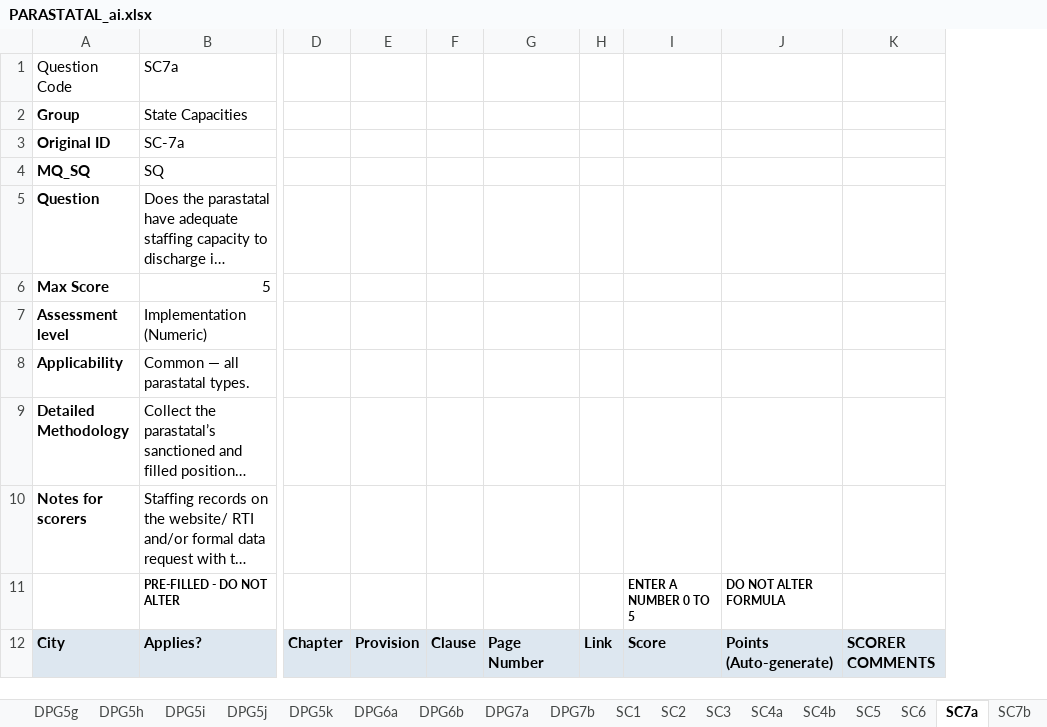
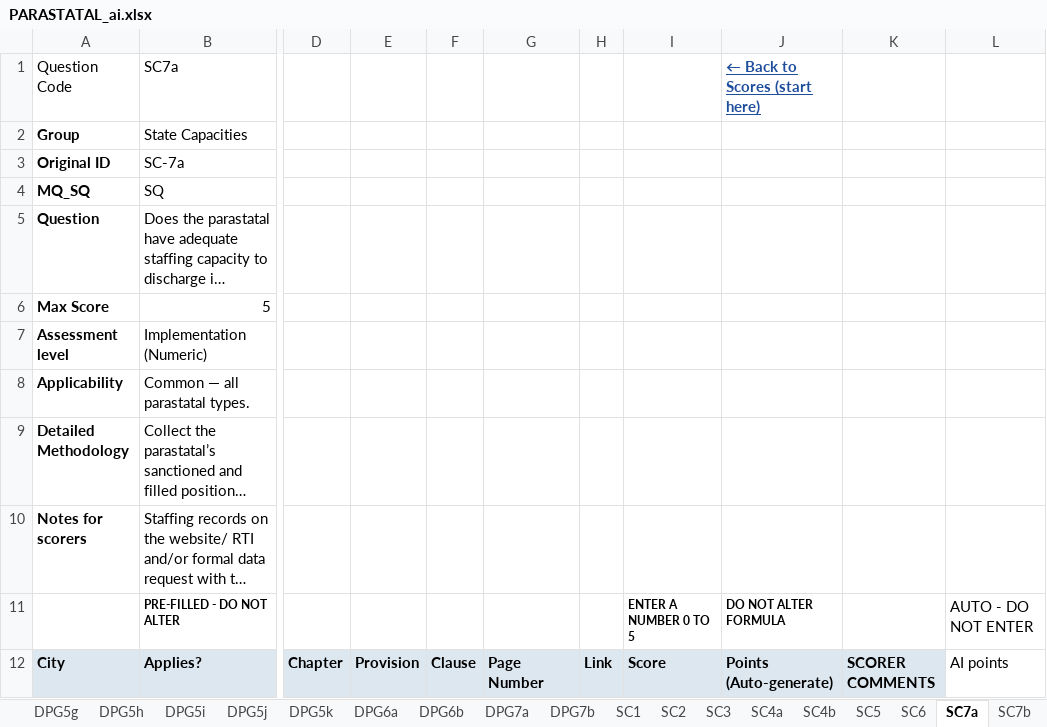
Before and after one commit to janaonline/asics, an Excel workbook: scoring/2027/ai/PARASTATAL_ai.xlsx, sheet SC7a, drawn as a sheet; only a part is shown, gaps mark what is left out; long unchanged cells end in …; values as stored, in another font and other column widths than the file's, no borders; the diff names each change by its address in the sheet, - before the commit and + after, or states it on an @@ line.

Commit message:
Updated scores sheet structure

```diff
--- a/scoring/2027/ai/PARASTATAL_ai.xlsx (sheet SC7a)
+++ b/scoring/2027/ai/PARASTATAL_ai.xlsx (sheet SC7a)
+column L, rows 11-12: AUTO - DO NOT ENTER | AI points
-J1: (empty)
+J1: ← Back to Scores (start here)
```
Also changed, not shown: sheet Scores (start here), sheet SC1, sheet DPG6a, sheet DPG4, sheet DPG5h, sheet DPG5f, 36 more sheets, formulas that keep their value, scoring/2027/results/ASICS_2027_Scores.xlsx, 33 other files.
